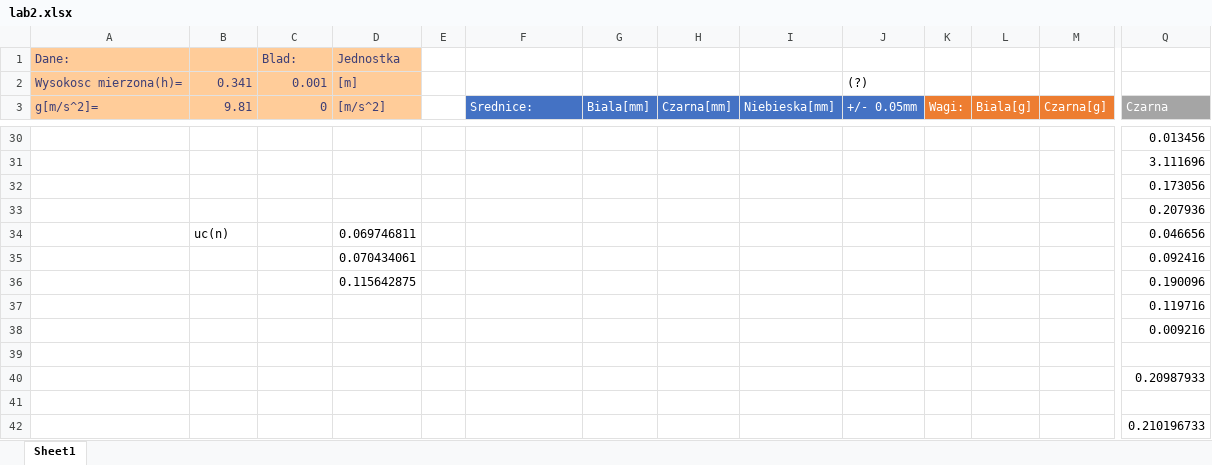
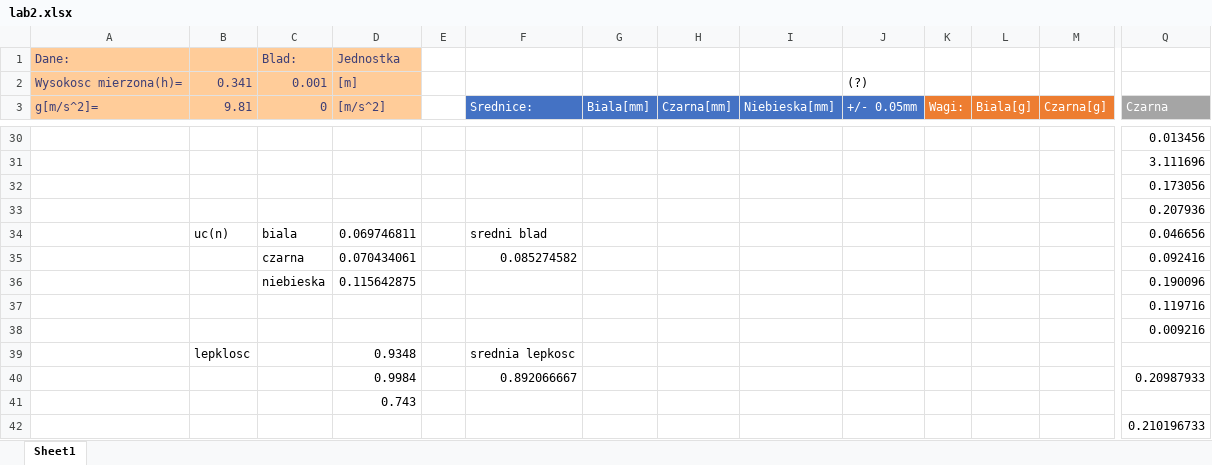
Before and after one commit to John15321/FIZ31, an Excel workbook: Spraw2/lab2.xlsx, sheet Sheet1, drawn as a sheet; only a part is shown, gaps mark what is left out; values as stored, in another font and other column widths than the file's, no borders; table styles not drawn; removed rows and columns are numbered as before the commit, all else as after; rows hold the shown columns only; the diff names each change by its address in the sheet, - before the commit and + after, or states it on an @@ line.

Commit message:
Spraw2 0.3
tak

```diff
--- a/Spraw2/lab2.xlsx (sheet Sheet1)
+++ b/Spraw2/lab2.xlsx (sheet Sheet1)
-C34 (0): (empty)
+C34 (0): biala
-F34 (Srednice:): (empty)
+F34 (Srednice:): sredni blad
-C35 (0): (empty)
+C35 (0): czarna
-F35 (Srednice:): (empty)
+F35 (Srednice:): 0.085274582
-C36 (0): (empty)
+C36 (0): niebieska
-row 39: (empty)
+row 39:  | lepklosc |  | 0.9348 |  | srednia lepkosc
-row 40:  |  |  |  |  |  |  |  |  |  |  |  |  | 0.20987933
-row 40: (empty)
+row 40:  |  |  | 0.9984 |  | 0.892066667 |  |  |  |  |  |  |  | 0.20987933
+row 41:  |  |  | 0.743
```
